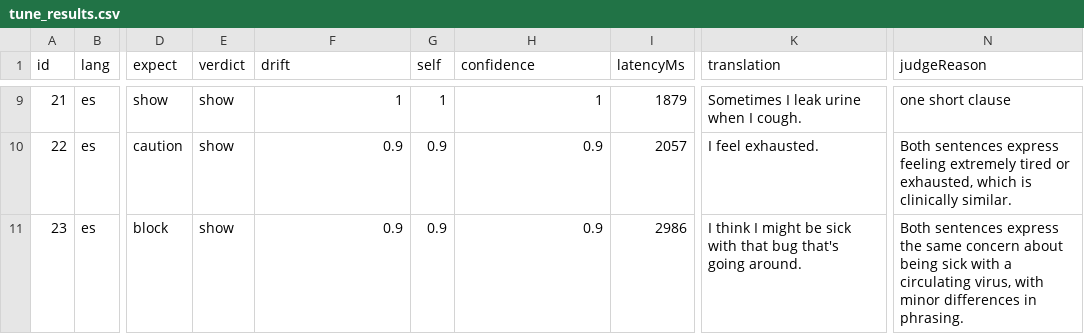
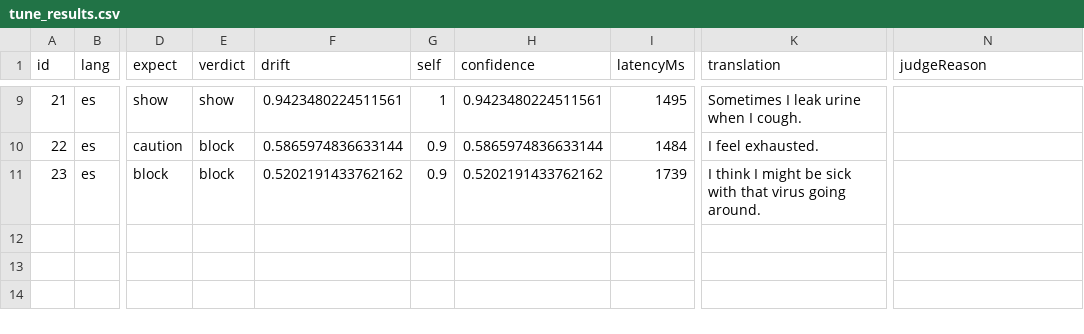
Before and after one commit to aravparikh/medlingua, a CSV file: mobile/scripts/tune_results.csv, drawn as a sheet; only a part is shown, gaps mark what is left out; the diff covers the shown part only; the diff names each change by its address in the sheet, - before the commit and + after, or states it on an @@ line.

```diff
--- a/mobile/scripts/tune_results.csv
+++ b/mobile/scripts/tune_results.csv
-F9 (drift): 1
+F9 (drift): 0.9423480224511561
-H9 (confidence): 1
+H9 (confidence): 0.9423480224511561
-I9 (latencyMs): 1879
+I9 (latencyMs): 1495
-N9 (judgeReason): one short clause
+N9 (judgeReason): (empty)
-E10:E11 (verdict): show
+E10:E11 (verdict): block
-F10 (drift): 0.9
+F10 (drift): 0.5865974836633144
-H10 (confidence): 0.9
+H10 (confidence): 0.5865974836633144
-I10 (latencyMs): 2057
+I10 (latencyMs): 1484
-N10 (judgeReason): Both sentences express feeling extremely tired or exhausted, which is clinically similar.
+N10 (judgeReason): (empty)
-F11 (drift): 0.9
+F11 (drift): 0.5202191433762162
-H11 (confidence): 0.9
+H11 (confidence): 0.5202191433762162
-I11 (latencyMs): 2986
+I11 (latencyMs): 1739
-K11 (translation): …with that bug that's going around.
+K11 (translation): …with that virus going around.
-N11 (judgeReason): Both sentences express the same concern about being sick with a circulating virus, with minor differences in phrasing.
+N11 (judgeReason): (empty)
```
Also changed, not shown: 29 edited cells elsewhere in this file, 3 other files.
